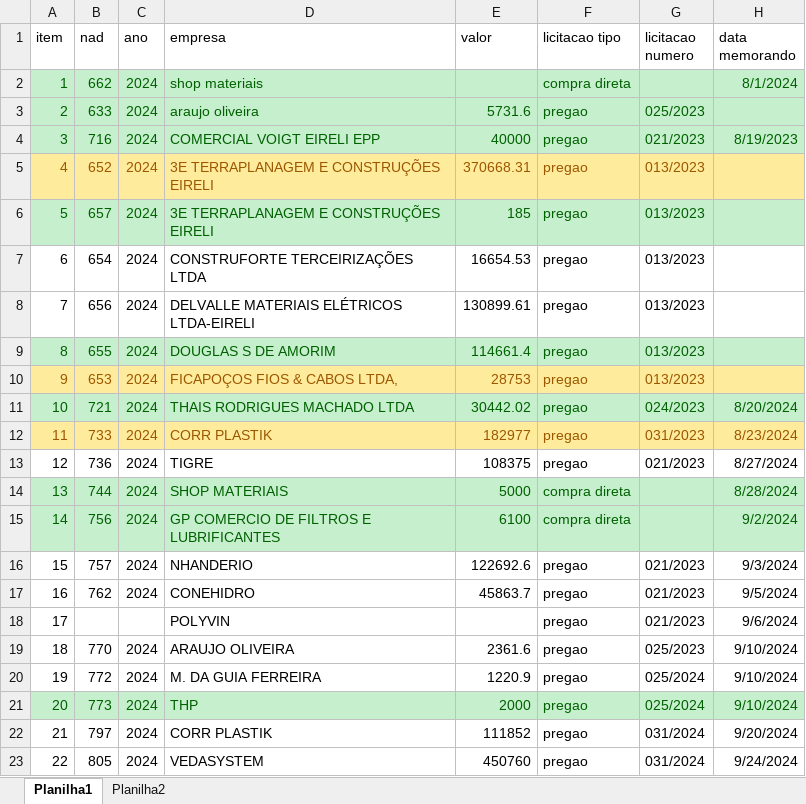
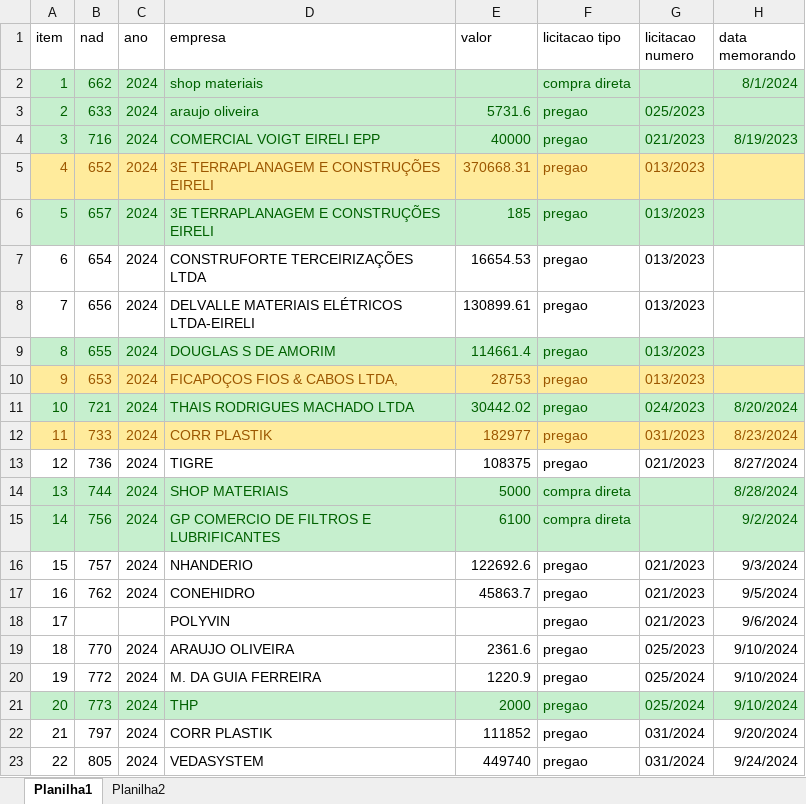
Before and after one commit to brumas2022/patrimonio, an Excel workbook: controle_nad.xlsx, sheet Planilha1, drawn as a sheet; only a part is shown; values as stored, in another font and other column widths than the file's, no borders; the diff names each change by its address in the sheet, - before the commit and + after, or states it on an @@ line.

Commit message:
Update controle_nad.xlsx

```diff
--- a/controle_nad.xlsx (sheet Planilha1)
+++ b/controle_nad.xlsx (sheet Planilha1)
-E23 (valor): 450760
+E23 (valor): 449740
```
